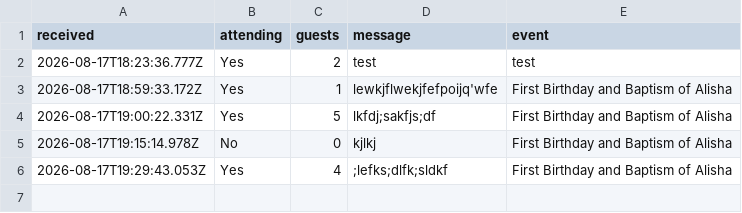
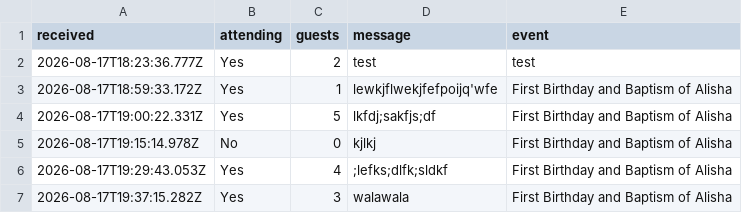
Before and after one commit to darylcarpo-create/alisha-invitation, a CSV file: rsvps.csv, drawn as a sheet; the diff names each change by its address in the sheet, - before the commit and + after, or states it on an @@ line.

Commit message:
RSVP: Yes (3)

```diff
--- a/rsvps.csv
+++ b/rsvps.csv
+row 7: 2026-08-17T19:37:15.282Z | Yes | 3 | walawala | First Birthday and Baptism of Alisha
```
